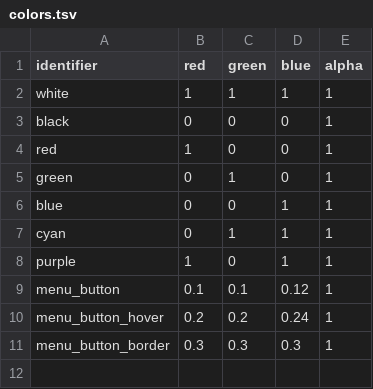
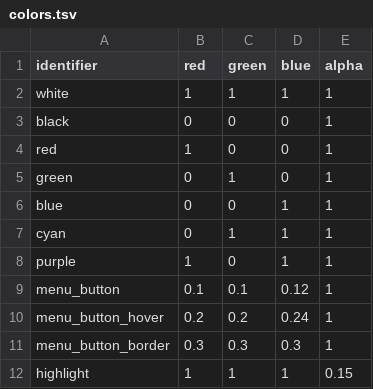
Before and after one commit to jazztickets/choria, a TSV file: working/tables/colors.tsv, drawn as a sheet.

```diff
--- a/working/tables/colors.tsv
+++ b/working/tables/colors.tsv
@@ -11 +11,2 @@ menu_button_hover	0.2	0.2	0.24	1
 menu_button_border	0.3	0.3	0.3	1
+highlight	1	1	1	0.15
```
Also changed, not shown: working/tables/ui/labels.tsv, working/tables/ui/styles.tsv, 15 other files.
